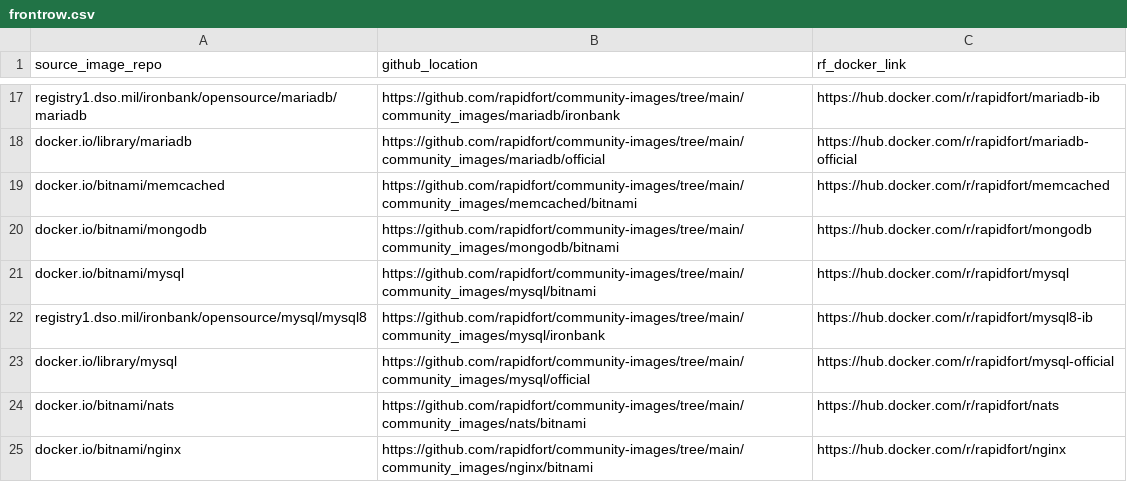
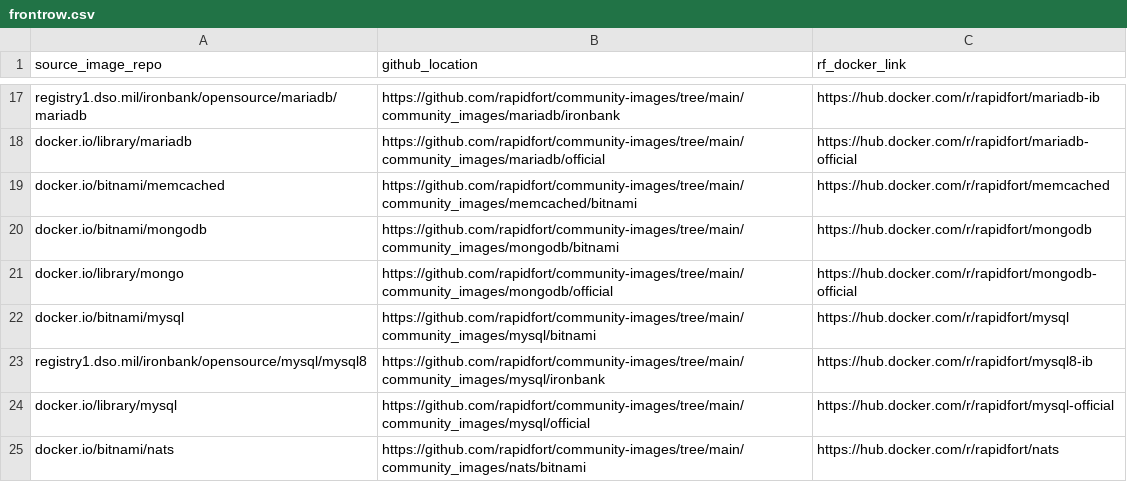
Before and after one commit to SaarthakMarkandey/community-images, a CSV file: frontrow.csv, drawn as a sheet; only a part is shown, gaps mark what is left out; the shorter side is filled out with more unchanged rows; the diff names each change by its address in the sheet, - before the commit and + after, or states it on an @@ line.

Commit message:
Mongo official ddooley (#211)
* adding mongodb offical

Signed-off-by: davidd <davidd@rapidfort.com>

* adding mongodb tests. made simpler compose

Signed-off-by: davidd <davidd@rapidfort.com>

* adding more repo sets. handled deprecated mongo and new mongosh options

Signed-off-by: davidd <davidd@rapidfort.com>

Signed-off-by: davidd <davidd@rapidfort.com>
Co-authored-by: davidd <davidd@rapidfort.com>

```diff
--- a/frontrow.csv
+++ b/frontrow.csv
+row 21: docker.io/library/mongo | https://github.com/rapidfort/community-images/tree/main/community_images/mongodb/official | https://hub.docker.com/r/rapidfort/mongodb-official
```
Also changed, not shown: 11 other files.
